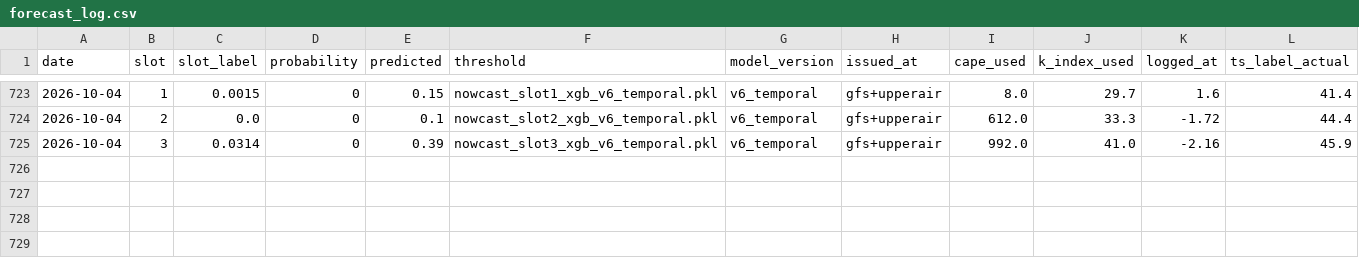
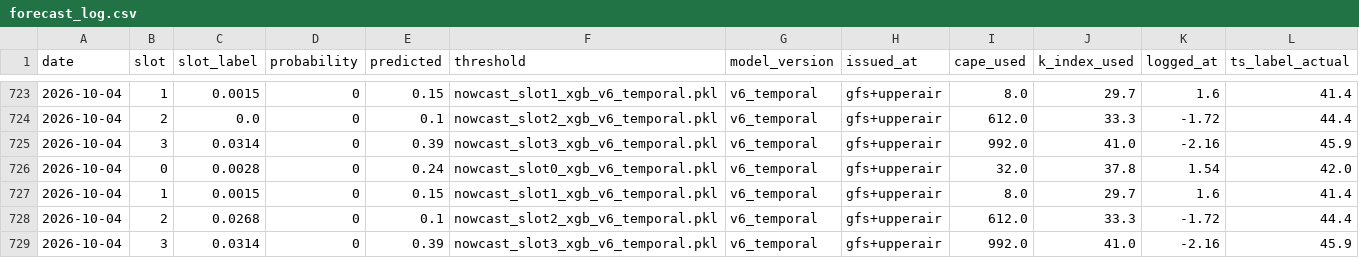
Before and after one commit to Aprameya05/CSIR-Thunderstorm-Bengaluru, a CSV file: data/forecast_log.csv, drawn as a sheet; only a part is shown, gaps mark what is left out.

```diff
--- a/data/forecast_log.csv
+++ b/data/forecast_log.csv
@@ -725 +725,5 @@ date,slot,slot_label,probability,predicted,threshold,model_version,issued_at,cap
 2026-10-04,3,0.0314,0,0.39,nowcast_slot3_xgb_v6_temporal.pkl,v6_temporal,gfs+upperair,992.0,41.0,-2.16,45.9
+2026-10-04,0,0.0028,0,0.24,nowcast_slot0_xgb_v6_temporal.pkl,v6_temporal,gfs+upperair,32.0,37.8,1.54,42.0
+2026-10-04,1,0.0015,0,0.15,nowcast_slot1_xgb_v6_temporal.pkl,v6_temporal,gfs+upperair,8.0,29.7,1.6,41.4
+2026-10-04,2,0.0268,0,0.1,nowcast_slot2_xgb_v6_temporal.pkl,v6_temporal,gfs+upperair,612.0,33.3,-1.72,44.4
+2026-10-04,3,0.0314,0,0.39,nowcast_slot3_xgb_v6_temporal.pkl,v6_temporal,gfs+upperair,992.0,41.0,-2.16,45.9
```
Also changed, not shown: data/gfs_realtime_43295.csv, data/upperair_realtime_43295.csv, 7 other files.
